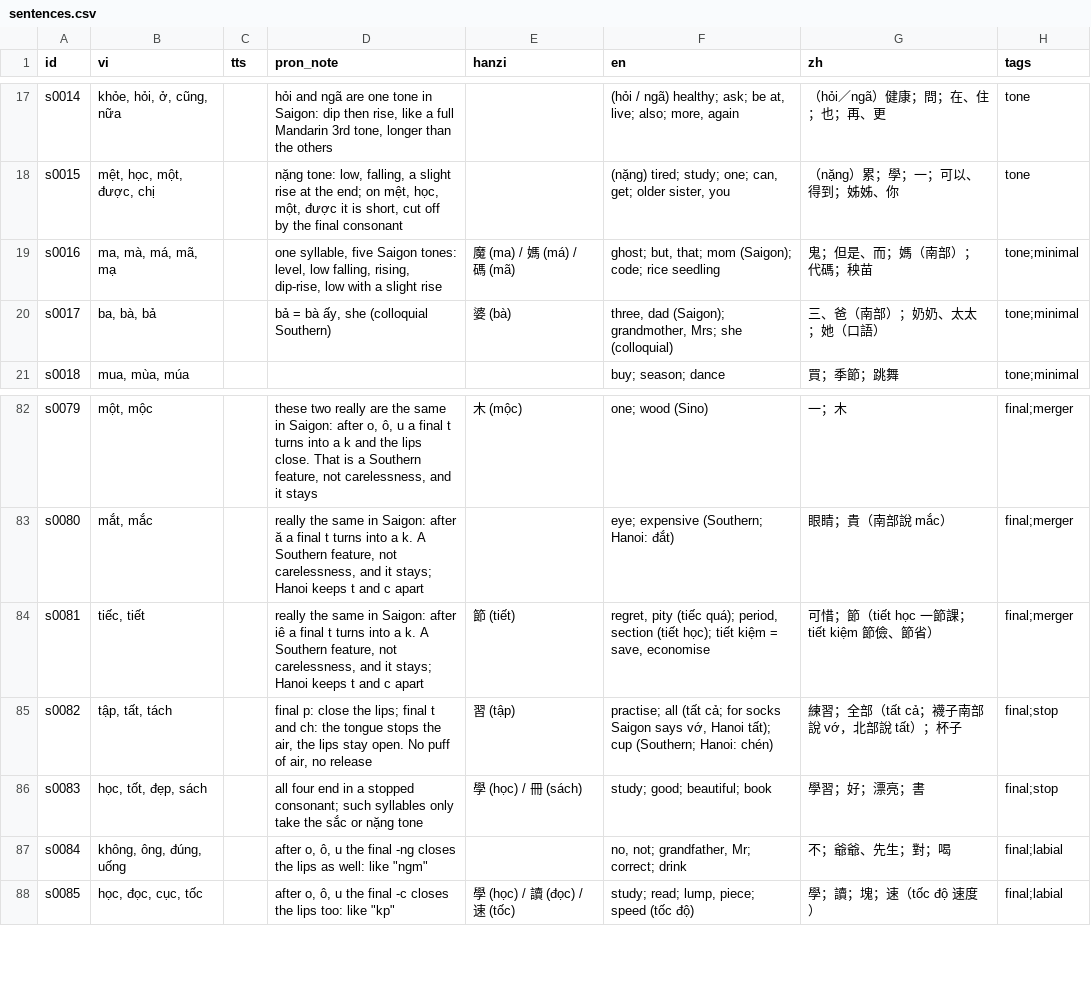
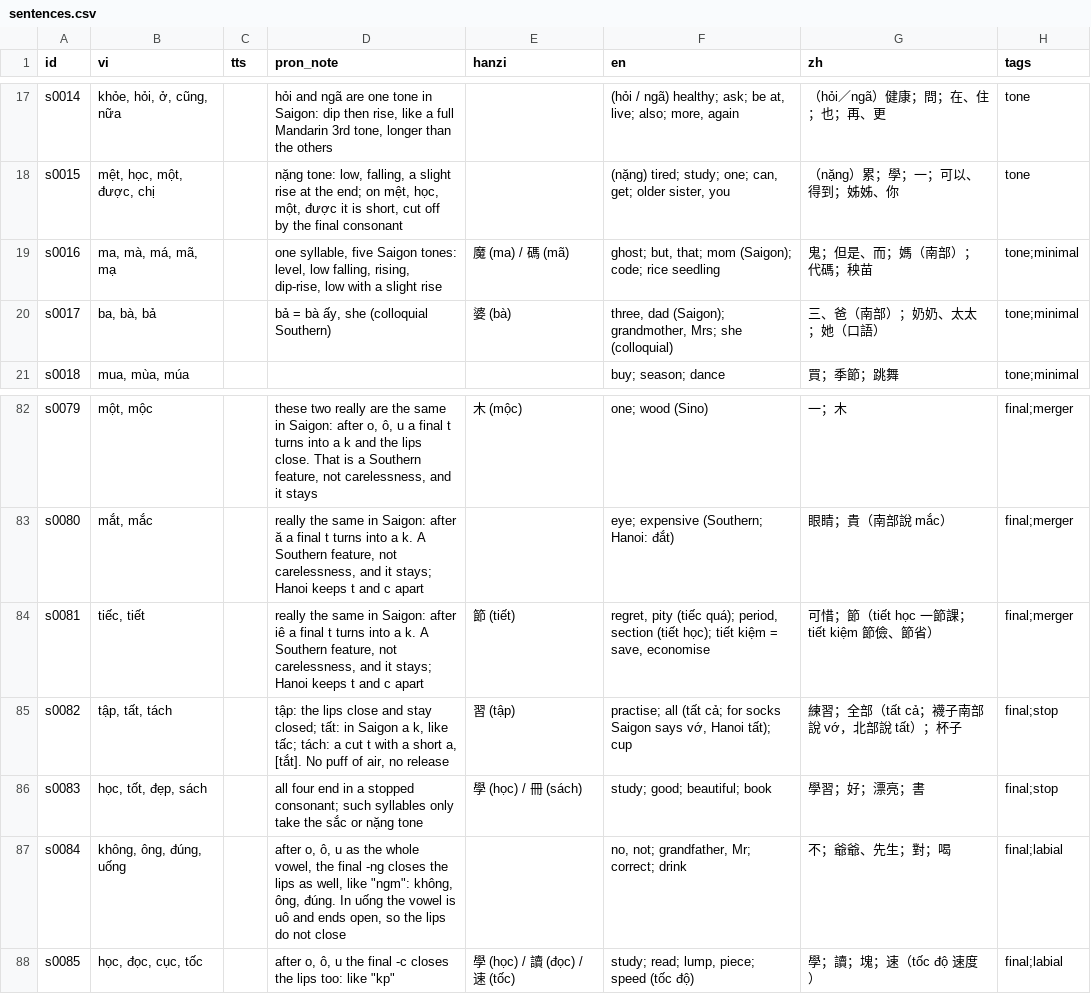
Before and after one commit to deutschmitmike/tieng-viet, a CSV file: sentences.csv, drawn as a sheet; only a part is shown, gaps mark what is left out.

```diff
--- a/sentences.csv
+++ b/sentences.csv
@@ -18,3 +18,3 @@ s0014|khỏe, hỏi, ở, cũng, nữa||hỏi and ngã are one tone in Saigon: d
 s0015|mệt, học, một, được, chị||nặng tone: low, falling, a slight rise at the end; on mệt, học, một, được it is short, cut off by the final consonant||(nặng) tired; study; one; can, get; older sister, you|（nặng）累；學；一；可以、得到；姊姊、你|tone
-s0016|ma, mà, má, mã, mạ||one syllable, five Saigon tones: level, low falling, rising, dip-rise, low with a slight rise|魔 (ma) / 媽 (má) / 碼 (mã)|ghost; but, that; mom (Saigon); code; rice seedling|鬼；但是、而；媽（南部）；代碼；秧苗|tone;minimal
+s0016|ma, mà, má, mã, mạ||one syllable, five Saigon tones: level, low falling, rising, dip-rise, low with a slight rise|魔 (ma) / 碼 (mã)|ghost; but, that; mom (Saigon); code; rice seedling|鬼；但是、而；媽（南部）；代碼；秧苗|tone;minimal
 s0017|ba, bà, bả||bả = bà ấy, she (colloquial Southern)|婆 (bà)|three, dad (Saigon); grandmother, Mrs; she (colloquial)|三、爸（南部）；奶奶、太太；她（口語）|tone;minimal
@@ -84,5 +84,5 @@ s0080|mắt, mắc||really the same in Saigon: after ă a final t turns into a k
 s0081|tiếc, tiết||really the same in Saigon: after iê a final t turns into a k. A Southern feature, not carelessness, and it stays; Hanoi keeps t and c apart|節 (tiết)|regret, pity (tiếc quá); period, section (tiết học); tiết kiệm = save, economise|可惜；節（tiết học 一節課；tiết kiệm 節儉、節省）|final;merger
-s0082|tập, tất, tách||final p: close the lips; final t and ch: the tongue stops the air, the lips stay open. No puff of air, no release|習 (tập)|practise; all (tất cả; for socks Saigon says vớ, Hanoi tất); cup (Southern; Hanoi: chén)|練習；全部（tất cả；襪子南部說 vớ，北部說 tất）；杯子|final;stop
+s0082|tập, tất, tách||tập: the lips close and stay closed; tất: in Saigon a k, like tấc; tách: a cut t with a short a, [tắt]. No puff of air, no release|習 (tập)|practise; all (tất cả; for socks Saigon says vớ, Hanoi tất); cup|練習；全部（tất cả；襪子南部說 vớ，北部說 tất）；杯子|final;stop
 s0083|học, tốt, đẹp, sách||all four end in a stopped consonant; such syllables only take the sắc or nặng tone|學 (học) / 冊 (sách)|study; good; beautiful; book|學習；好；漂亮；書|final;stop
-s0084|không, ông, đúng, uống||after o, ô, u the final -ng closes the lips as well: like "ngm"||no, not; grandfather, Mr; correct; drink|不；爺爺、先生；對；喝|final;labial
+s0084|không, ông, đúng, uống||after o, ô, u as the whole vowel, the final -ng closes the lips as well, like "ngm": không, ông, đúng. In uống the vowel is uô and ends open, so the lips do not close||no, not; grandfather, Mr; correct; drink|不；爺爺、先生；對；喝|final;labial
 s0085|học, đọc, cục, tốc||after o, ô, u the final -c closes the lips too: like "kp"|學 (học) / 讀 (đọc) / 速 (tốc)|study; read; lump, piece; speed (tốc độ)|學；讀；塊；速（tốc độ 速度）|final;labial
```
Also changed, not shown: 16 other files.
